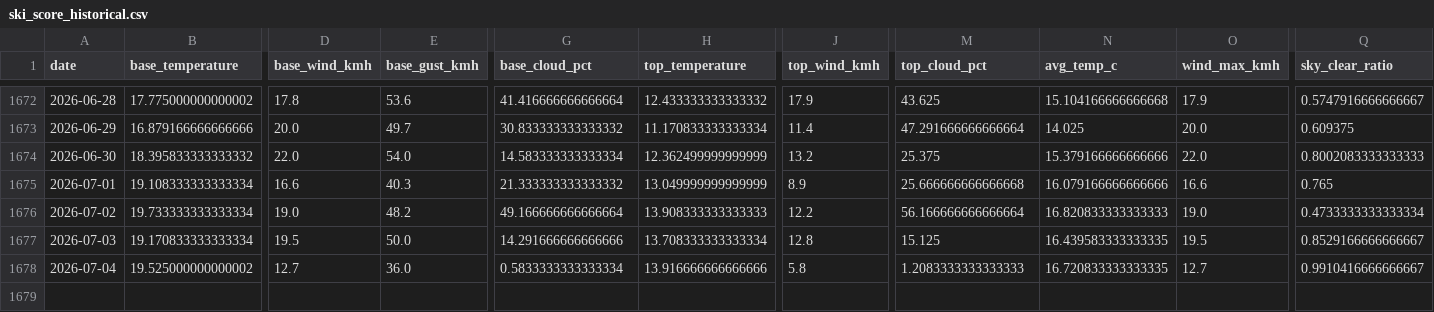
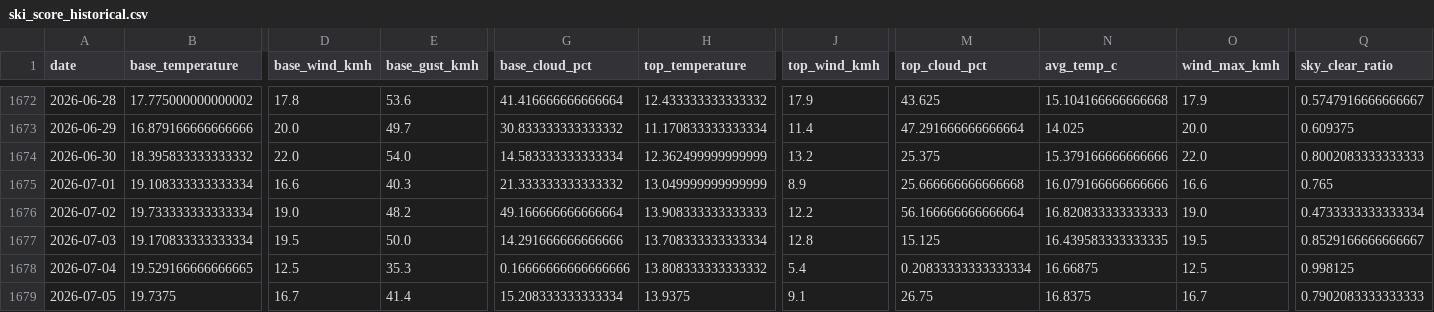
Before and after one commit to CeciliaRodriguez/sierra-nevada-ski-score, a CSV file: data/ski_score_historical.csv, drawn as a sheet; only a part is shown, gaps mark what is left out; rows hold the shown columns only; the diff covers the shown part only; the diff names each change by its address in the sheet, - before the commit and + after, or states it on an @@ line.

```diff
--- a/data/ski_score_historical.csv
+++ b/data/ski_score_historical.csv
-B1678 (base_temperature): 19.525000000000002
+B1678 (base_temperature): 19.529166666666665
-D1678 (base_wind_kmh): 12.7
+D1678 (base_wind_kmh): 12.5
-E1678 (base_gust_kmh): 36.0
+E1678 (base_gust_kmh): 35.3
-G1678 (base_cloud_pct): 0.5833333333333334
+G1678 (base_cloud_pct): 0.16666666666666666
-H1678 (top_temperature): 13.916666666666666
+H1678 (top_temperature): 13.808333333333332
-J1678 (top_wind_kmh): 5.8
+J1678 (top_wind_kmh): 5.4
-M1678 (top_cloud_pct): 1.2083333333333333
+M1678 (top_cloud_pct): 0.20833333333333334
-N1678 (avg_temp_c): 16.720833333333335
+N1678 (avg_temp_c): 16.66875
-O1678 (wind_max_kmh): 12.7
+O1678 (wind_max_kmh): 12.5
-Q1678 (sky_clear_ratio): 0.9910416666666667
+Q1678 (sky_clear_ratio): 0.998125
+row 1679: 2026-07-05 | 19.7375 | 16.7 | 41.4 | 15.208333333333334 | 13.9375 | 9.1 | 26.75 | 16.8375 | 16.7 | 0.7902083333333333
```
Also changed, not shown: 3 edited cells elsewhere in this file, data/ski_data.csv.
